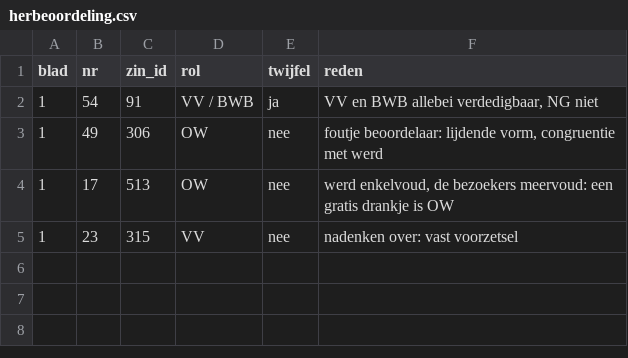
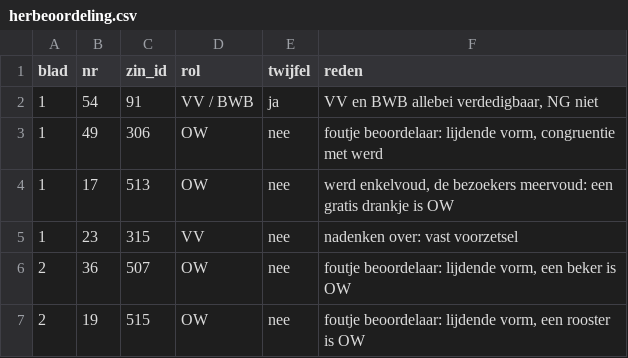
Before and after one commit to Loumeister/ontledingstrainer, a CSV file: scripts/drex-audit/goldset/herbeoordeling.csv, drawn as a sheet.

```diff
--- a/scripts/drex-audit/goldset/herbeoordeling.csv
+++ b/scripts/drex-audit/goldset/herbeoordeling.csv
@@ -5 +5,3 @@
 1;23;315;VV;nee;nadenken over: vast voorzetsel
+2;36;507;OW;nee;foutje beoordelaar: lijdende vorm, een beker is OW
+2;19;515;OW;nee;foutje beoordelaar: lijdende vorm, een rooster is OW
```
Also changed, not shown: 2 other files.
